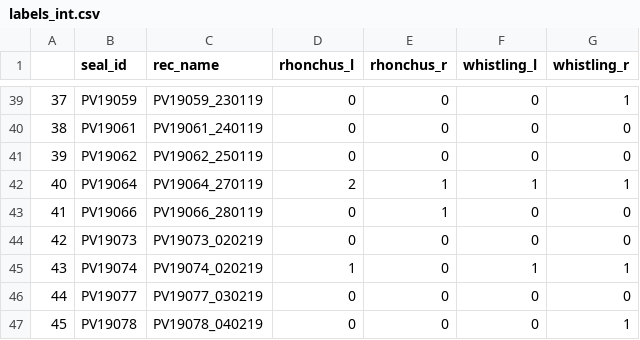
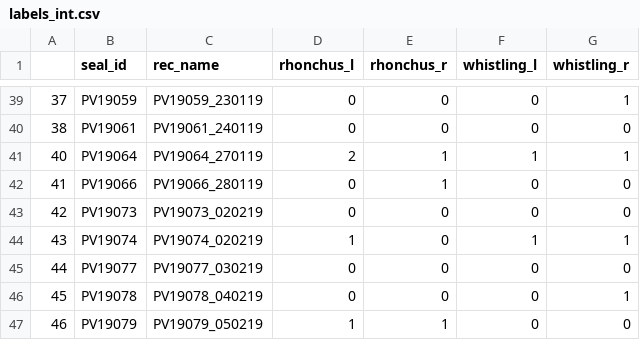
Before and after one commit to cristianrosiu/deep-auscultation-classifier, a CSV file: src/data/labels_int.csv, drawn as a sheet; only a part is shown, gaps mark what is left out; the shorter side is filled out with more unchanged rows; the diff names each change by its address in the sheet, - before the commit and + after, or states it on an @@ line.

```diff
--- a/src/data/labels_int.csv
+++ b/src/data/labels_int.csv
-row 41: 39 | PV19062 | PV19062_250119 | 0 | 0 | 0 | 0
```
Also changed, not shown: single_task_network/whistling_classification_report.csv, src/reports/rhonchus_classification.csv, 33 other files.
